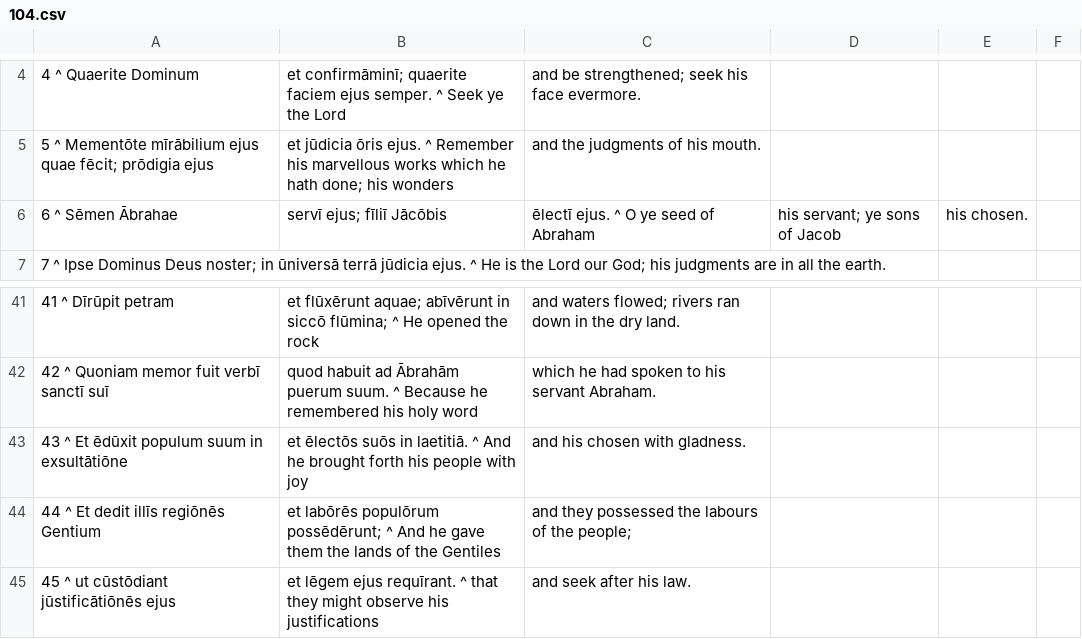
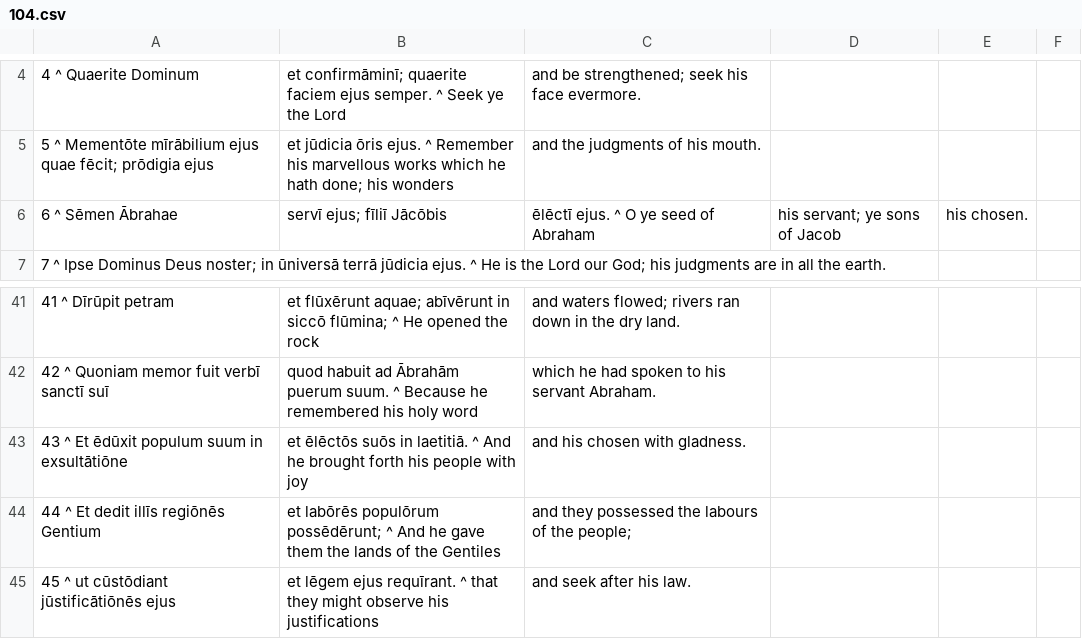
Before and after one commit to DoctrinaLatina/doctrina-latina, a CSV file: vulgata/01-vetus-testamentum/21-psalmi/104.csv, drawn as a sheet; only a part is shown, gaps mark what is left out.

```diff
--- a/vulgata/01-vetus-testamentum/21-psalmi/104.csv
+++ b/vulgata/01-vetus-testamentum/21-psalmi/104.csv
@@ -5,3 +5,3 @@
 5 ^ Mementōte mīrābilium ejus quae fēcit; prōdigia ejus, et jūdicia ōris ejus. ^ Remember his marvellous works which he hath done; his wonders, and the judgments of his mouth.
-6 ^ Sēmen Ābrahae, servī ejus; fīliī Jācōbis, ēlectī ejus. ^ O ye seed of Abraham, his servant; ye sons of Jacob, his chosen.
+6 ^ Sēmen Ābrahae, servī ejus; fīliī Jācōbis, ēlēctī ejus. ^ O ye seed of Abraham, his servant; ye sons of Jacob, his chosen.
 7 ^ Ipse Dominus Deus noster; in ūniversā terrā jūdicia ejus. ^ He is the Lord our God; his judgments are in all the earth.
@@ -42,3 +42,3 @@
 42 ^ Quoniam memor fuit verbī sanctī suī, quod habuit ad Ābrahām puerum suum. ^ Because he remembered his holy word, which he had spoken to his servant Abraham.
-43 ^ Et ēdūxit populum suum in exsultātiōne, et ēlectōs suōs in laetitiā. ^ And he brought forth his people with joy, and his chosen with gladness.
+43 ^ Et ēdūxit populum suum in exsultātiōne, et ēlēctōs suōs in laetitiā. ^ And he brought forth his people with joy, and his chosen with gladness.
 44 ^ Et dedit illīs regiōnēs Gentium, et labōrēs populōrum possēdērunt; ^ And he gave them the lands of the Gentiles, and they possessed the labours of the people;
```
Also changed, not shown: oda/1.csv, vulgata/01-vetus-testamentum/21-psalmi/017.csv, 9 other files.
